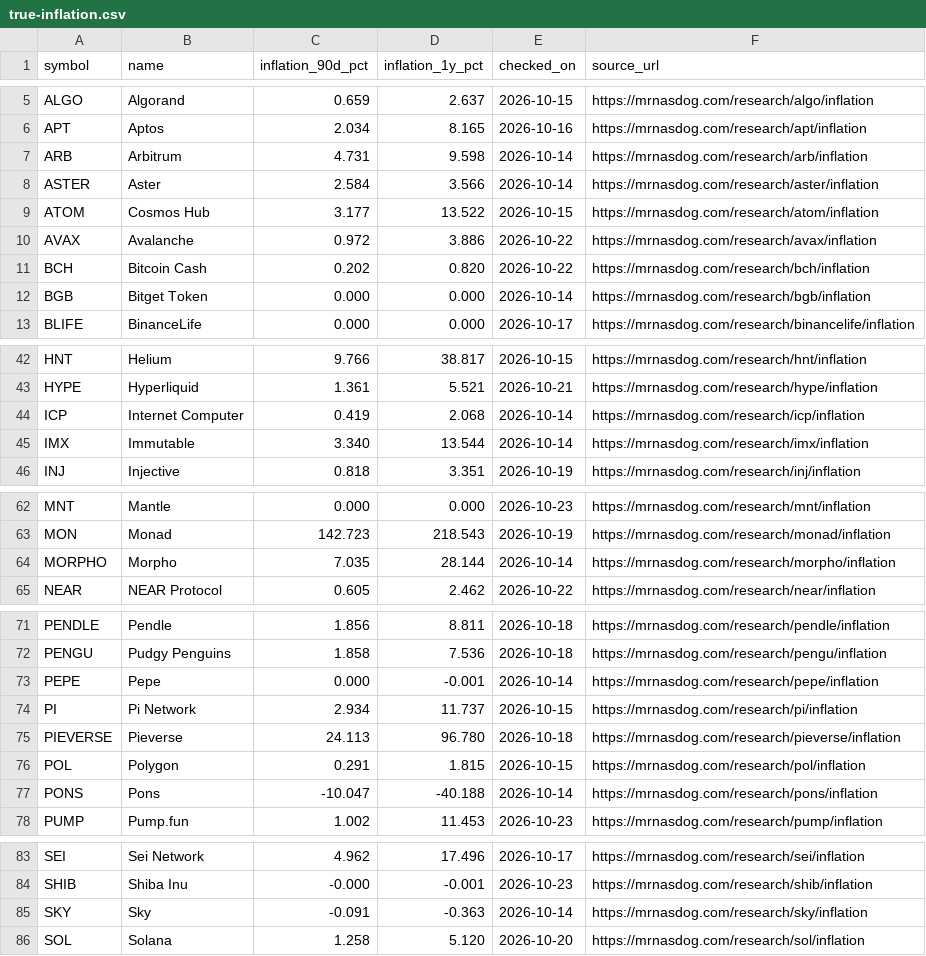
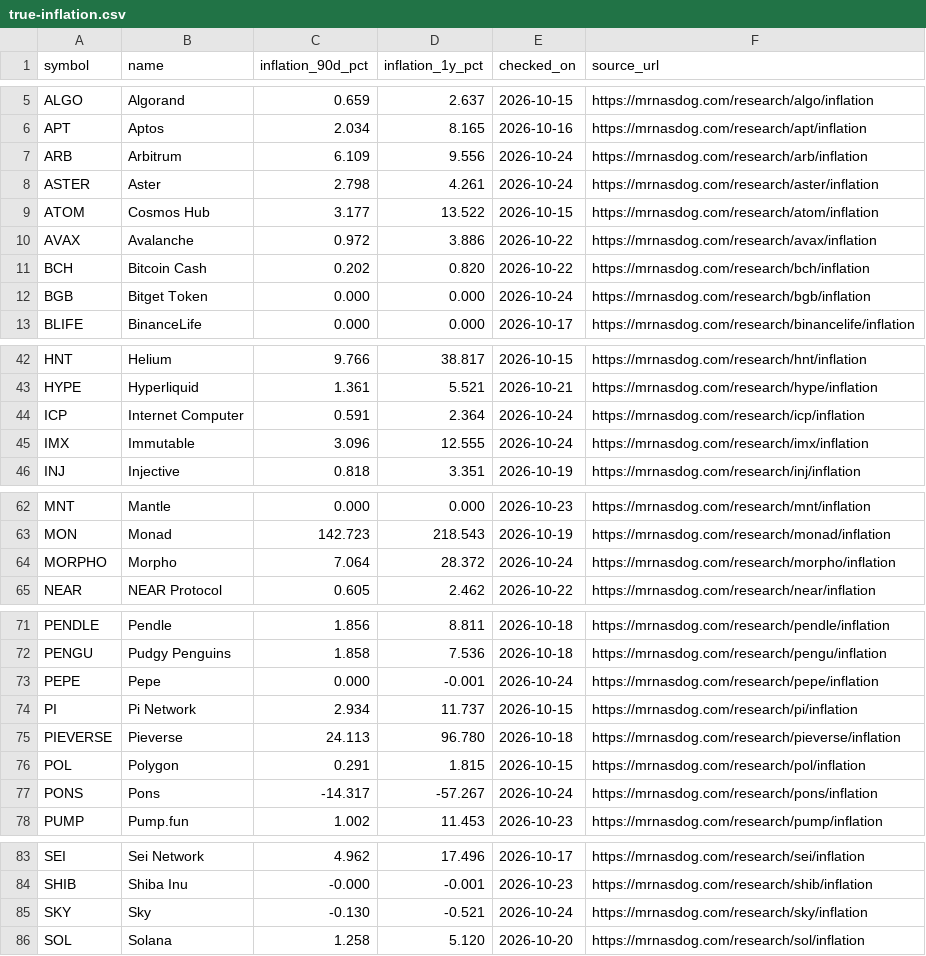
Before and after one commit to jeevansongmy-spec/mrnasdog-articles, a CSV file: data/true-inflation.csv, drawn as a sheet; only a part is shown, gaps mark what is left out; the diff covers the shown part only.

```diff
--- a/data/true-inflation.csv
+++ b/data/true-inflation.csv
@@ -6,4 +6,4 @@ ALGO,Algorand,0.659,2.637,2026-10-15,https://mrnasdog.com/research/algo/inflatio
 APT,Aptos,2.034,8.165,2026-10-16,https://mrnasdog.com/research/apt/inflation
-ARB,Arbitrum,4.731,9.598,2026-10-14,https://mrnasdog.com/research/arb/inflation
-ASTER,Aster,2.584,3.566,2026-10-14,https://mrnasdog.com/research/aster/inflation
+ARB,Arbitrum,6.109,9.556,2026-10-24,https://mrnasdog.com/research/arb/inflation
+ASTER,Aster,2.798,4.261,2026-10-24,https://mrnasdog.com/research/aster/inflation
 ATOM,Cosmos Hub,3.177,13.522,2026-10-15,https://mrnasdog.com/research/atom/inflation
@@ -11,3 +11,3 @@ AVAX,Avalanche,0.972,3.886,2026-10-22,https://mrnasdog.com/research/avax/inflati
 BCH,Bitcoin Cash,0.202,0.820,2026-10-22,https://mrnasdog.com/research/bch/inflation
-BGB,Bitget Token,0.000,0.000,2026-10-14,https://mrnasdog.com/research/bgb/inflation
+BGB,Bitget Token,0.000,0.000,2026-10-24,https://mrnasdog.com/research/bgb/inflation
 BLIFE,BinanceLife,0.000,0.000,2026-10-17,https://mrnasdog.com/research/binancelife/inflation
@@ -43,4 +43,4 @@ HNT,Helium,9.766,38.817,2026-10-15,https://mrnasdog.com/research/hnt/inflation
 HYPE,Hyperliquid,1.361,5.521,2026-10-21,https://mrnasdog.com/research/hype/inflation
-ICP,Internet Computer,0.419,2.068,2026-10-14,https://mrnasdog.com/research/icp/inflation
-IMX,Immutable,3.340,13.544,2026-10-14,https://mrnasdog.com/research/imx/inflation
+ICP,Internet Computer,0.591,2.364,2026-10-24,https://mrnasdog.com/research/icp/inflation
+IMX,Immutable,3.096,12.555,2026-10-24,https://mrnasdog.com/research/imx/inflation
 INJ,Injective,0.818,3.351,2026-10-19,https://mrnasdog.com/research/inj/inflation
@@ -63,3 +63,3 @@ MNT,Mantle,0.000,0.000,2026-10-23,https://mrnasdog.com/research/mnt/inflation
 MON,Monad,142.723,218.543,2026-10-19,https://mrnasdog.com/research/monad/inflation
-MORPHO,Morpho,7.035,28.144,2026-10-14,https://mrnasdog.com/research/morpho/inflation
+MORPHO,Morpho,7.064,28.372,2026-10-24,https://mrnasdog.com/research/morpho/inflation
 NEAR,NEAR Protocol,0.605,2.462,2026-10-22,https://mrnasdog.com/research/near/inflation
@@ -72,3 +72,3 @@ PENDLE,Pendle,1.856,8.811,2026-10-18,https://mrnasdog.com/research/pendle/inflat
 PENGU,Pudgy Penguins,1.858,7.536,2026-10-18,https://mrnasdog.com/research/pengu/inflation
-PEPE,Pepe,0.000,-0.001,2026-10-14,https://mrnasdog.com/research/pepe/inflation
+PEPE,Pepe,0.000,-0.001,2026-10-24,https://mrnasdog.com/research/pepe/inflation
 PI,Pi Network,2.934,11.737,2026-10-15,https://mrnasdog.com/research/pi/inflation
@@ -76,3 +76,3 @@ PIEVERSE,Pieverse,24.113,96.780,2026-10-18,https://mrnasdog.com/research/pievers
 POL,Polygon,0.291,1.815,2026-10-15,https://mrnasdog.com/research/pol/inflation
-PONS,Pons,-10.047,-40.188,2026-10-14,https://mrnasdog.com/research/pons/inflation
+PONS,Pons,-14.317,-57.267,2026-10-24,https://mrnasdog.com/research/pons/inflation
 PUMP,Pump.fun,1.002,11.453,2026-10-23,https://mrnasdog.com/research/pump/inflation
@@ -84,3 +84,3 @@ SEI,Sei Network,4.962,17.496,2026-10-17,https://mrnasdog.com/research/sei/inflat
 SHIB,Shiba Inu,-0.000,-0.001,2026-10-23,https://mrnasdog.com/research/shib/inflation
-SKY,Sky,-0.091,-0.363,2026-10-14,https://mrnasdog.com/research/sky/inflation
+SKY,Sky,-0.130,-0.521,2026-10-24,https://mrnasdog.com/research/sky/inflation
 SOL,Solana,1.258,5.120,2026-10-20,https://mrnasdog.com/research/sol/inflation
```
Also changed, not shown: 3 edited cells elsewhere in this file.
